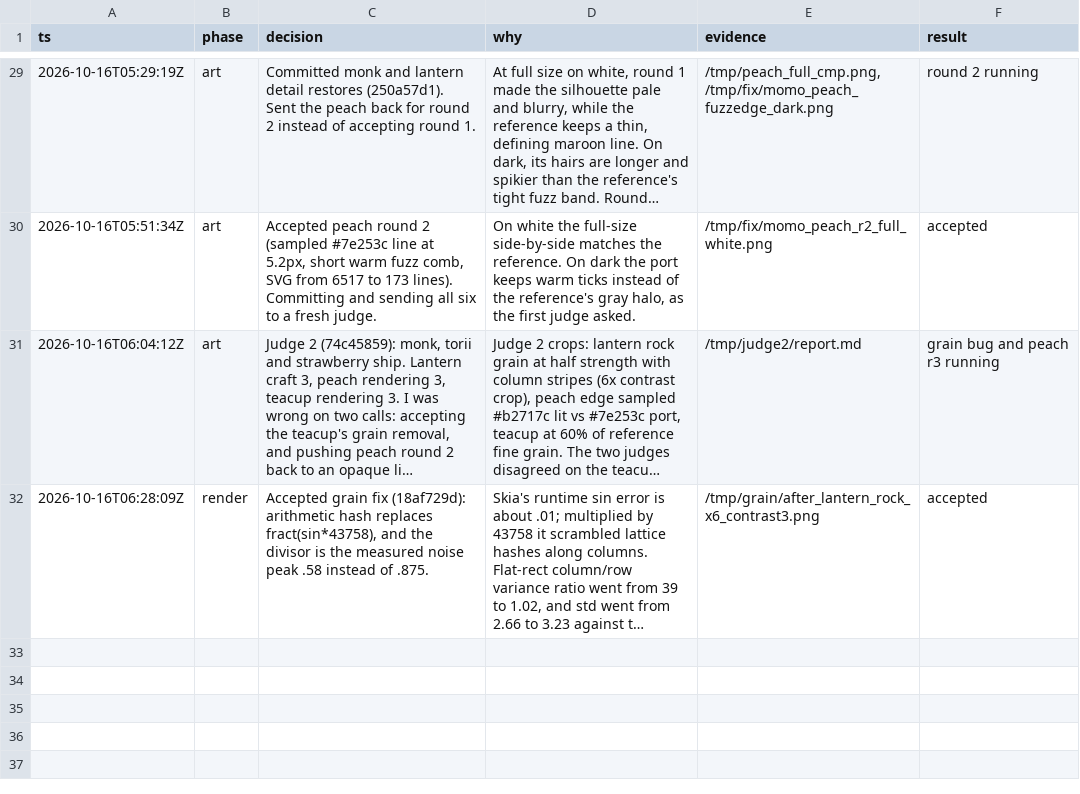
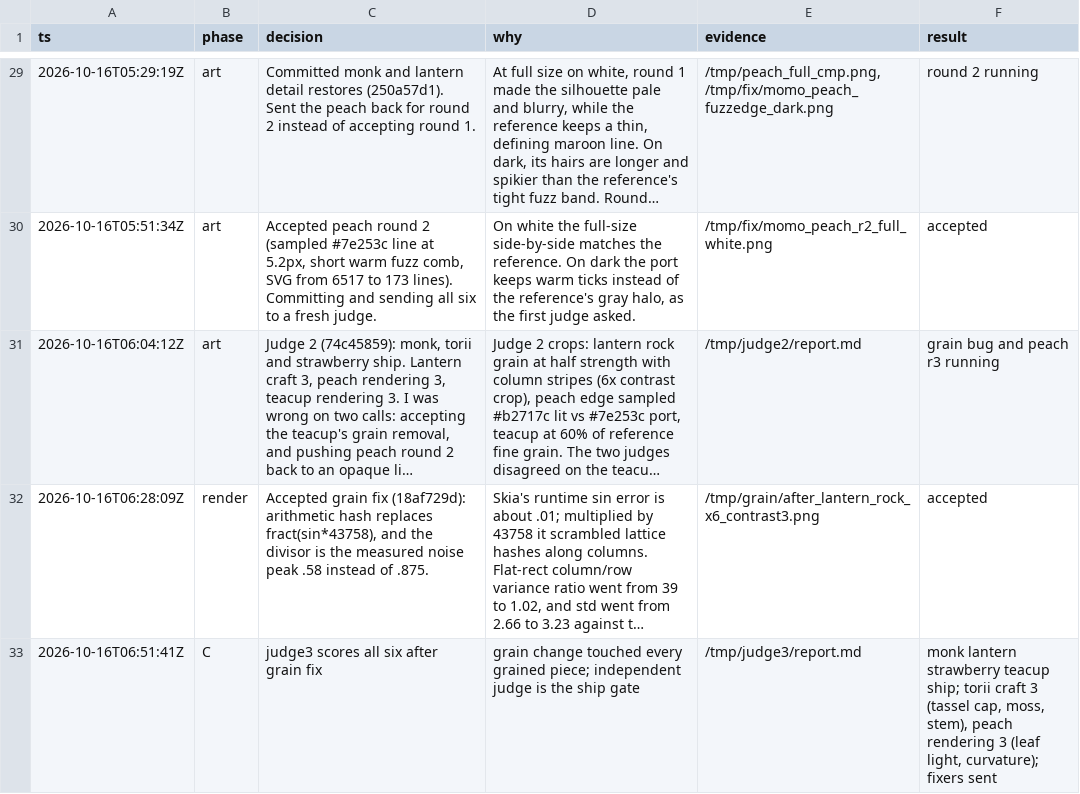
Before and after one commit to tvanhens/artscript, a TSV file: docs/decisions.tsv, drawn as a sheet; only a part is shown, gaps mark what is left out; long unchanged cells end in …; the diff names each change by its address in the sheet, - before the commit and + after, or states it on an @@ line.

Commit message:
Regenerate manifest; log judge 3

```diff
--- a/docs/decisions.tsv
+++ b/docs/decisions.tsv
+row 33: 2026-10-16T06:51:41Z | C | judge3 scores all six after grain fix | grain change touched every grained piece; independent judge is the ship gate | /tmp/judge3/report.md | monk lantern strawberry teacup ship; torii craft 3 (tassel cap, moss, stem), peach rendering 3 (leaf light, curvature); fixers sent
```
Also changed, not shown: 1 other file.
